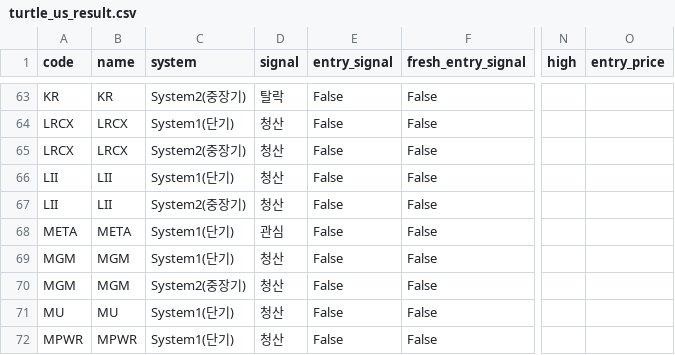
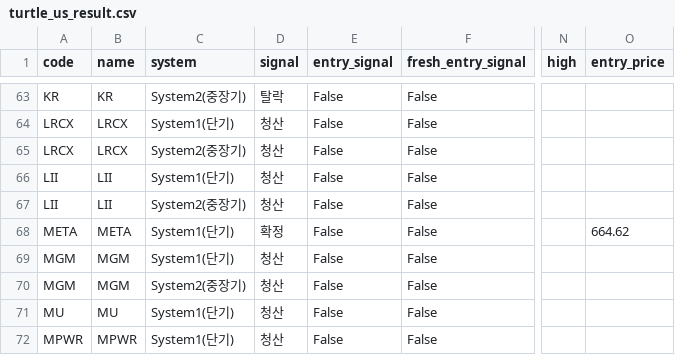
Before and after one commit to harmi6005/turtle-screener, a CSV file: data/turtle_us_result.csv, drawn as a sheet; only a part is shown, gaps mark what is left out; the diff names each change by its address in the sheet, - before the commit and + after, or states it on an @@ line.

Commit message:
관심종목 재확인 결과 업데이트

```diff
--- a/data/turtle_us_result.csv
+++ b/data/turtle_us_result.csv
-D68 (signal): 관심
+D68 (signal): 확정
-O68 (entry_price): (empty)
+O68 (entry_price): 664.62
```
